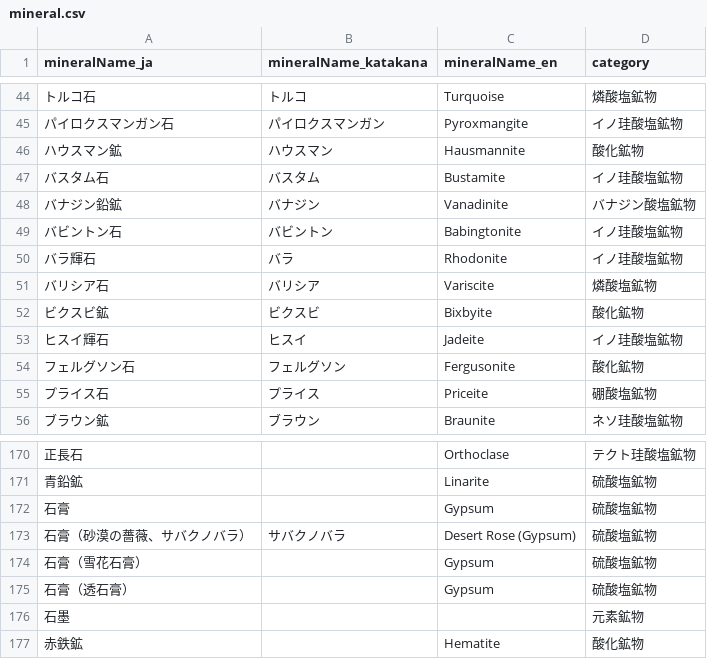
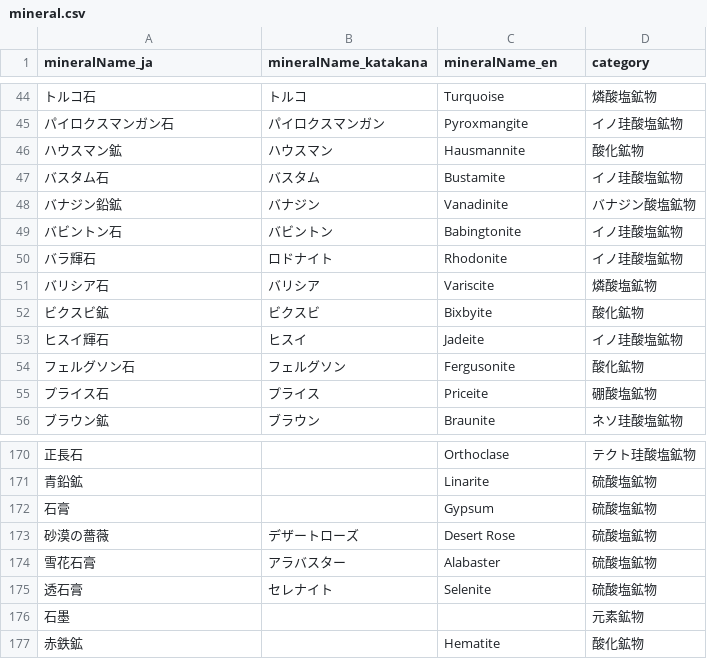
Before and after one commit to TTanakaTT/my-logue, a CSV file: src/lib/data/consts/mineral.csv, drawn as a sheet; only a part is shown, gaps mark what is left out.

Commit message:
fix: correct mineral names in CSV and update player turn handling logic

```diff
--- a/src/lib/data/consts/mineral.csv
+++ b/src/lib/data/consts/mineral.csv
@@ -49,3 +49,3 @@ mineralName_ja,mineralName_katakana,mineralName_en,category
 バビントン石,バビントン,Babingtonite,イノ珪酸塩鉱物
-バラ輝石,バラ,Rhodonite,イノ珪酸塩鉱物
+バラ輝石,ロドナイト,Rhodonite,イノ珪酸塩鉱物
 バリシア石,バリシア,Variscite,燐酸塩鉱物
@@ -172,5 +172,5 @@ mineralName_ja,mineralName_katakana,mineralName_en,category
 石膏,,Gypsum,硫酸塩鉱物
-石膏（砂漠の薔薇、サバクノバラ）,サバクノバラ,Desert Rose (Gypsum),硫酸塩鉱物
-石膏（雪花石膏）,,Gypsum,硫酸塩鉱物
-石膏（透石膏）,,Gypsum,硫酸塩鉱物
+砂漠の薔薇,デザートローズ,Desert Rose,硫酸塩鉱物
+雪花石膏,アラバスター,Alabaster,硫酸塩鉱物
+透石膏,セレナイト,Selenite,硫酸塩鉱物
 石墨,,,元素鉱物
```
Also changed, not shown: src/lib/data/consts/characters.csv, 2 other files.
